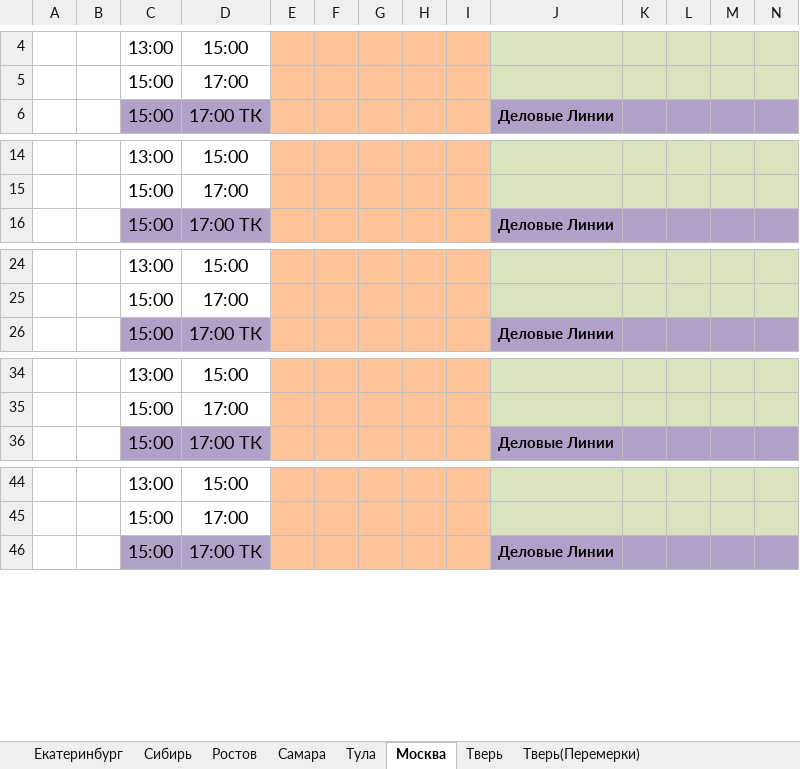
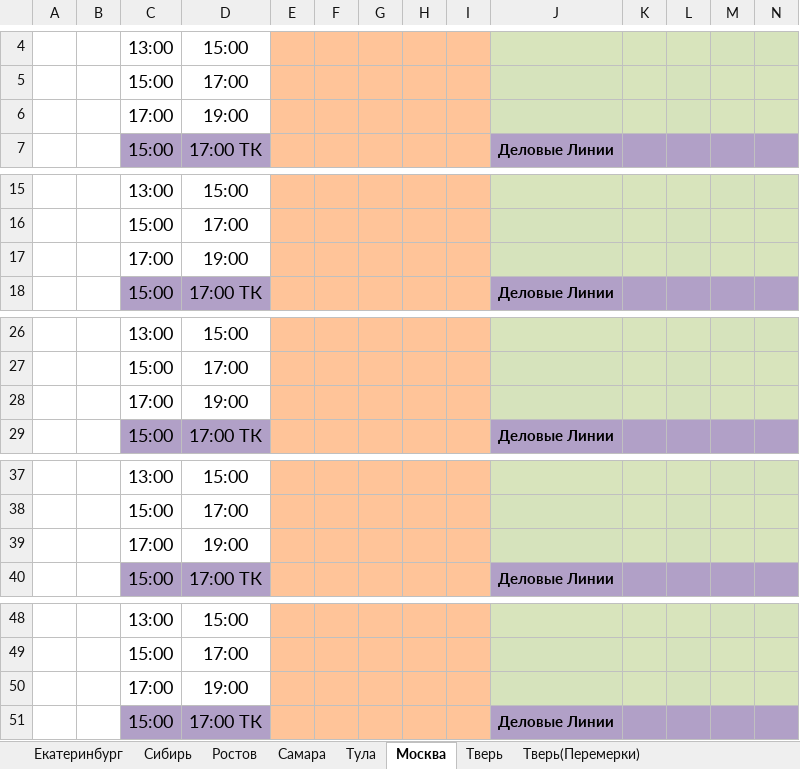
Before and after one commit to DimsKotov/Deadline-handler, an Excel workbook: public/template/Шаблон для загрузки окон диспетчера.xlsx, sheet Москва, drawn as a sheet; only a part is shown, gaps mark what is left out; values as stored, in another font and other column widths than the file's, no borders; rows hold the shown columns only; the diff covers the shown part only; the diff names each change by its address in the sheet, - before the commit and + after, or states it on an @@ line.

```diff
--- a/public/template/Шаблон для загрузки окон диспетчера.xlsx (sheet Москва)
+++ b/public/template/Шаблон для загрузки окон диспетчера.xlsx (sheet Москва)
+row 6:  |  | 17:00 | 19:00
+row 17:  |  | 17:00 | 19:00
+row 28:  |  | 17:00 | 19:00
+row 39:  |  | 17:00 | 19:00
+row 50:  |  | 17:00 | 19:00
```
Also changed, not shown: 26 added rows elsewhere in this sheet, 2 other files.
